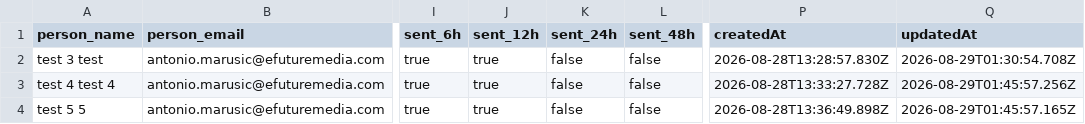
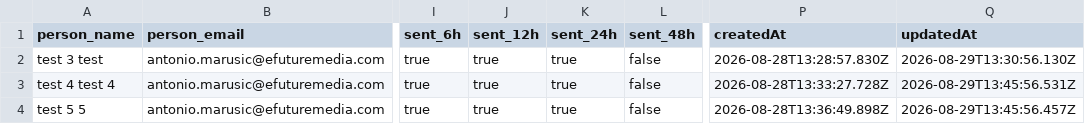
Before and after one commit to antonioefm/n8nbackup, a CSV file: datatables/offboardings.csv, drawn as a sheet; only a part is shown, gaps mark what is left out; the diff names each change by its address in the sheet, - before the commit and + after, or states it on an @@ line.

Commit message:
chore(backup): data table offboardings @ 2026-08-30T03:30:01.979Z

```diff
--- a/datatables/offboardings.csv
+++ b/datatables/offboardings.csv
-K2:K4 (sent_24h): false
+K2:K4 (sent_24h): true
-Q2 (updatedAt): 2026-08-29T01:30:54.708Z
+Q2 (updatedAt): 2026-08-29T13:30:56.130Z
-Q3 (updatedAt): 2026-08-29T01:45:57.256Z
+Q3 (updatedAt): 2026-08-29T13:45:56.531Z
-Q4 (updatedAt): 2026-08-29T01:45:57.165Z
+Q4 (updatedAt): 2026-08-29T13:45:56.457Z
```
